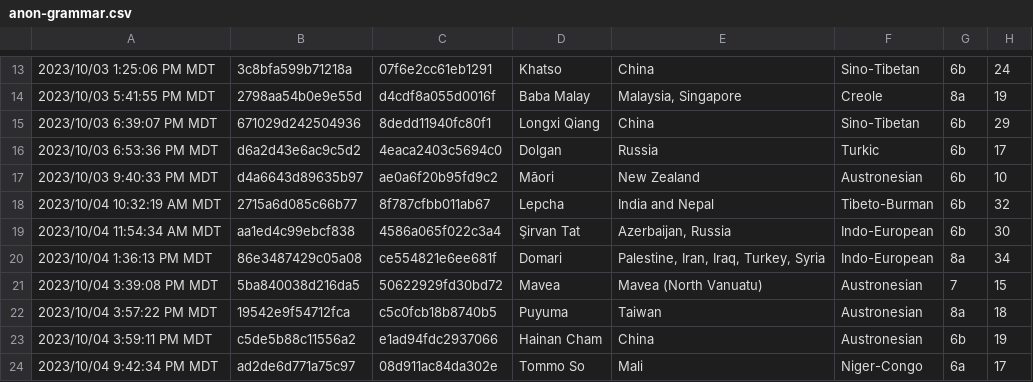
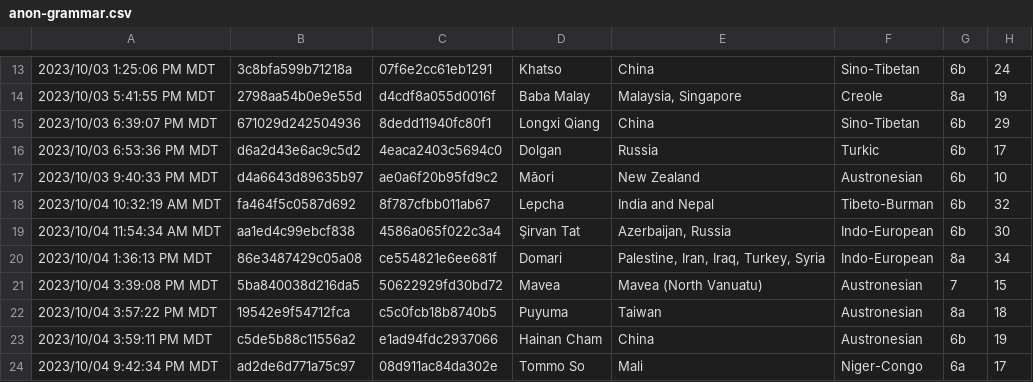
Before and after one commit to Kattusite/linguistics-db, a CSV file: data/datasets/F23/anon-grammar.csv, drawn as a sheet; only a part is shown, gaps mark what is left out; the diff names each change by its address in the sheet, - before the commit and + after, or states it on an @@ line.

```diff
--- a/data/datasets/F23/anon-grammar.csv
+++ b/data/datasets/F23/anon-grammar.csv
-B18: 2715a6d085c66b77
+B18: fa464f5c0587d692
```
Also changed, not shown: 1 other file.
